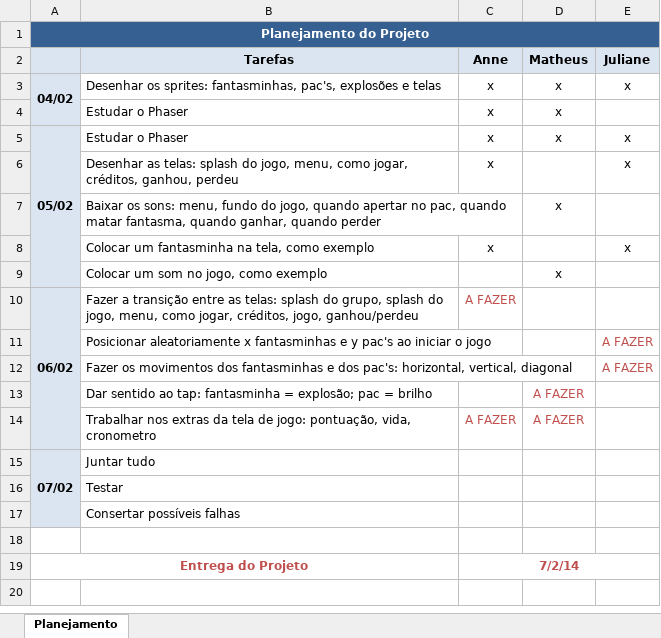
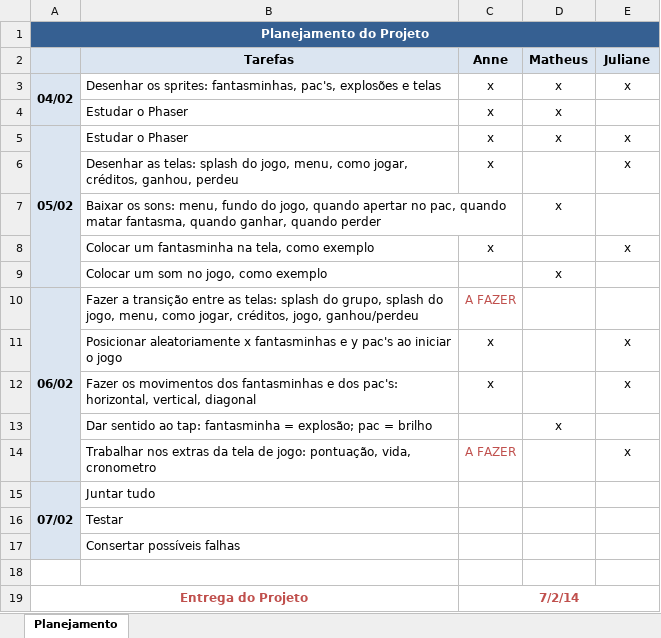
Before and after one commit to jucimarjr/html5games, an Excel workbook: phaser/no-boo/Planejamento.xlsx, sheet Planejamento, drawn as a sheet; values as stored, in another font and other column widths than the file's, no borders; removed rows and columns are numbered as before the commit, all else as after; the diff names each change by its address in the sheet, - before the commit and + after, or states it on an @@ line.

Commit message:
refatoracao do codigo, complemento ao movimento do sprites, pontuacao, vidas

```diff
--- a/phaser/no-boo/Planejamento.xlsx (sheet Planejamento)
+++ b/phaser/no-boo/Planejamento.xlsx (sheet Planejamento)
-row 11:  | Posicionar aleatoriamente x fantasminhas e y pac's ao iniciar o jogo |  |  | A FAZER
-row 12:  | Fazer os movimentos dos fantasminhas e dos pac's: horizontal, vertical, diagonal |  |  | A FAZER
-row 13:  | Dar sentido ao tap: fantasminha = explosão; pac = brilho |  | A FAZER
-row 14:  | Trabalhar nos extras da tela de jogo: pontuação, vida, cronometro | A FAZER | A FAZER
+row 11:  | Posicionar aleatoriamente x fantasminhas e y pac's ao iniciar o jogo | x |  | x
+row 12:  | Fazer os movimentos dos fantasminhas e dos pac's: horizontal, vertical, diagonal | x |  | x
+row 13:  | Dar sentido ao tap: fantasminha = explosão; pac = brilho |  | x
+row 14:  | Trabalhar nos extras da tela de jogo: pontuação, vida, cronometro | A FAZER |  | x
```
Also changed, not shown: 13 other files.
